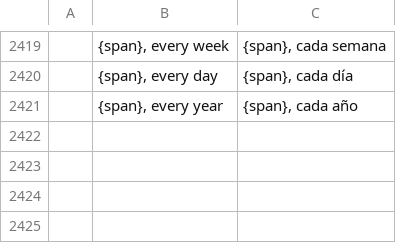
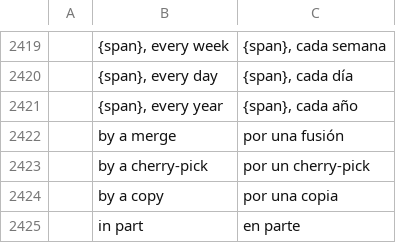
Before and after one commit to julien-langlois/gitlab-tracker, a TSV file: gitlab-tracker/i18n/es.tsv, drawn as a sheet; only a part is shown, gaps mark what is left out; the diff names each change by its address in the sheet, - before the commit and + after, or states it on an @@ line.

```diff
--- a/gitlab-tracker/i18n/es.tsv
+++ b/gitlab-tracker/i18n/es.tsv
+row 2422:  | by a merge | por una fusión
+row 2423:  | by a cherry-pick | por un cherry-pick
+row 2424:  | by a copy | por una copia
+row 2425:  | in part | en parte
```
Also changed, not shown: gitlab-tracker/i18n/de.tsv, gitlab-tracker/i18n/fr.tsv, 12 other files.
